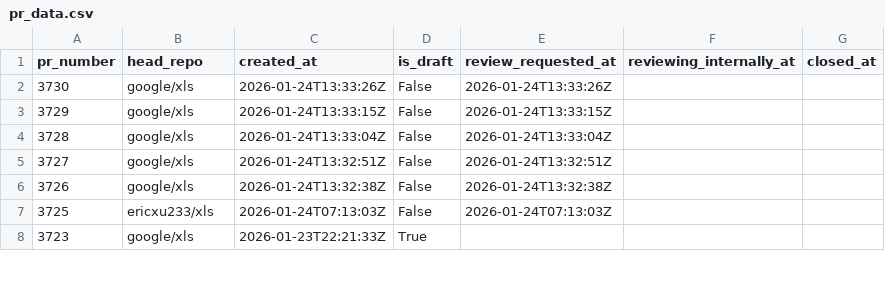
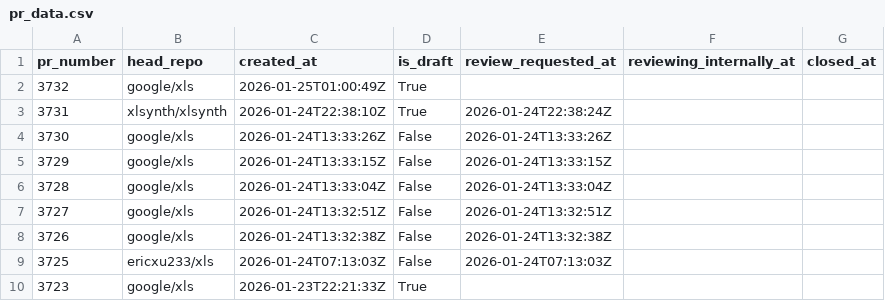
Before and after one commit to xlsynth/xls-pr-data, a CSV file: pr_data.csv, drawn as a sheet; only a part is shown.

```diff
--- a/pr_data.csv
+++ b/pr_data.csv
@@ -1,2 +1,4 @@
 pr_number,head_repo,created_at,is_draft,review_requested_at,reviewing_internally_at,closed_at
+3732,google/xls,2026-01-25T01:00:49Z,True,,,
+3731,xlsynth/xlsynth,2026-01-24T22:38:10Z,True,2026-01-24T22:38:24Z,,
 3730,google/xls,2026-01-24T13:33:26Z,False,2026-01-24T13:33:26Z,,
```
Also changed, not shown: 3 other files.
